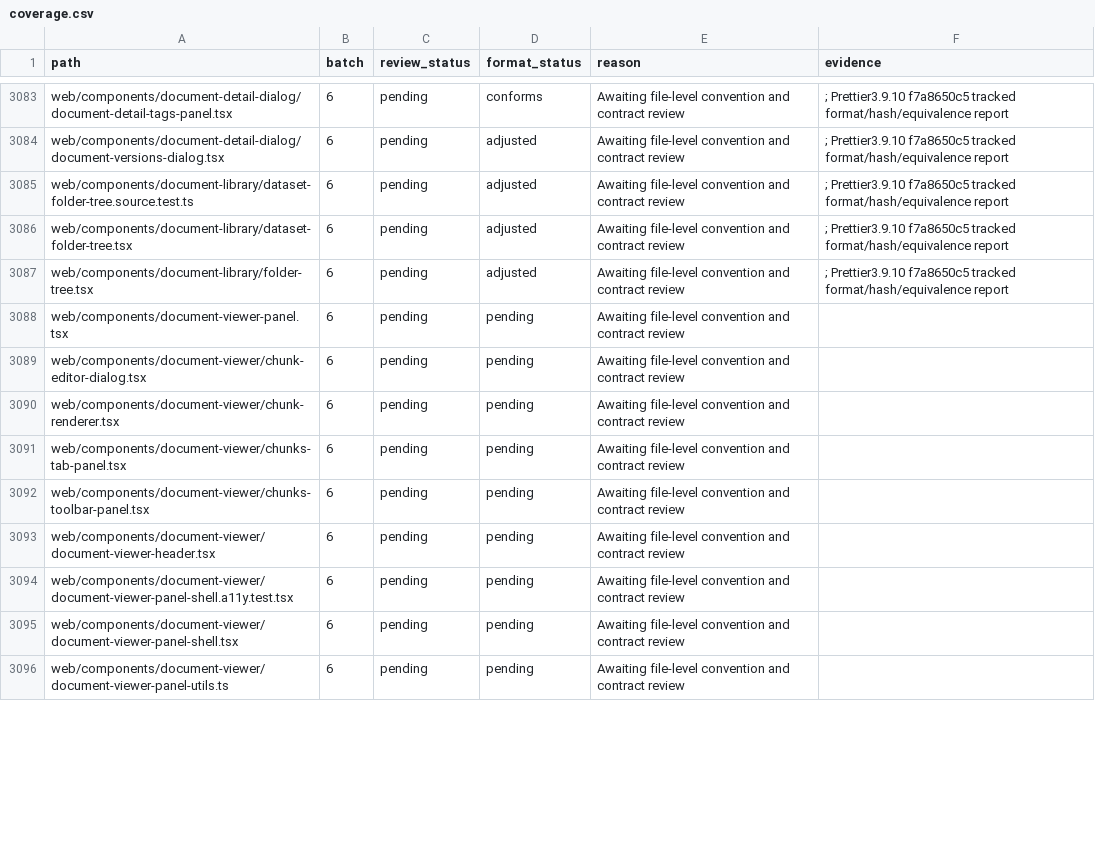
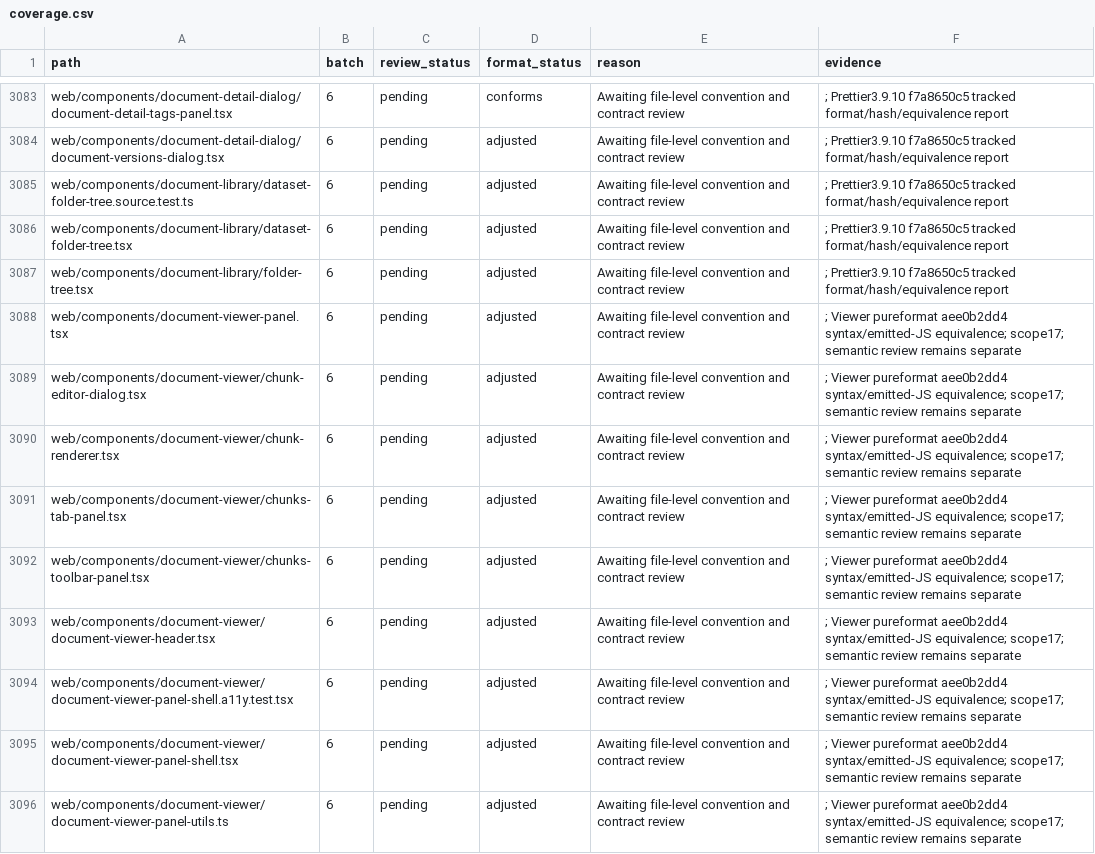
Before and after one commit to skygazer42/MimirQ, a CSV file: docs/maintenance/style-unification/coverage.csv, drawn as a sheet; only a part is shown, gaps mark what is left out; the diff covers the shown part only.

Commit message:
style(frontend): format document viewer category

```diff
--- a/docs/maintenance/style-unification/coverage.csv
+++ b/docs/maintenance/style-unification/coverage.csv
@@ -3087,10 +3087,10 @@ web/components/document-library/dataset-folder-tree.tsx,6,pending,adjusted,Await
 web/components/document-library/folder-tree.tsx,6,pending,adjusted,Awaiting file-level convention and contract review,; Prettier3.9.10 f7a8650c5 tracked format/hash/equivalence report
-web/components/document-viewer-panel.tsx,6,pending,pending,Awaiting file-level convention and contract review,
-web/components/document-viewer/chunk-editor-dialog.tsx,6,pending,pending,Awaiting file-level convention and contract review,
-web/components/document-viewer/chunk-renderer.tsx,6,pending,pending,Awaiting file-level convention and contract review,
-web/components/document-viewer/chunks-tab-panel.tsx,6,pending,pending,Awaiting file-level convention and contract review,
-web/components/document-viewer/chunks-toolbar-panel.tsx,6,pending,pending,Awaiting file-level convention and contract review,
-web/components/document-viewer/document-viewer-header.tsx,6,pending,pending,Awaiting file-level convention and contract review,
-web/components/document-viewer/document-viewer-panel-shell.a11y.test.tsx,6,pending,pending,Awaiting file-level convention and contract review,
-web/components/document-viewer/document-viewer-panel-shell.tsx,6,pending,pending,Awaiting file-level convention and contract review,
-web/components/document-viewer/document-viewer-panel-utils.ts,6,pending,pending,Awaiting file-level convention and contract review,
+web/components/document-viewer-panel.tsx,6,pending,adjusted,Awaiting file-level convention and contract review,; Viewer pureformat aee0b2dd4 syntax/emitted-JS equivalence; scope17; semantic review remains separate
+web/components/document-viewer/chunk-editor-dialog.tsx,6,pending,adjusted,Awaiting file-level convention and contract review,; Viewer pureformat aee0b2dd4 syntax/emitted-JS equivalence; scope17; semantic review remains separate
+web/components/document-viewer/chunk-renderer.tsx,6,pending,adjusted,Awaiting file-level convention and contract review,; Viewer pureformat aee0b2dd4 syntax/emitted-JS equivalence; scope17; semantic review remains separate
+web/components/document-viewer/chunks-tab-panel.tsx,6,pending,adjusted,Awaiting file-level convention and contract review,; Viewer pureformat aee0b2dd4 syntax/emitted-JS equivalence; scope17; semantic review remains separate
+web/components/document-viewer/chunks-toolbar-panel.tsx,6,pending,adjusted,Awaiting file-level convention and contract review,; Viewer pureformat aee0b2dd4 syntax/emitted-JS equivalence; scope17; semantic review remains separate
+web/components/document-viewer/document-viewer-header.tsx,6,pending,adjusted,Awaiting file-level convention and contract review,; Viewer pureformat aee0b2dd4 syntax/emitted-JS equivalence; scope17; semantic review remains separate
+web/components/document-viewer/document-viewer-panel-shell.a11y.test.tsx,6,pending,adjusted,Awaiting file-level convention and contract review,; Viewer pureformat aee0b2dd4 syntax/emitted-JS equivalence; scope17; semantic review remains separate
+web/components/document-viewer/document-viewer-panel-shell.tsx,6,pending,adjusted,Awaiting file-level convention and contract review,; Viewer pureformat aee0b2dd4 syntax/emitted-JS equivalence; scope17; semantic review remains separate
+web/components/document-viewer/document-viewer-panel-utils.ts,6,pending,adjusted,Awaiting file-level convention and contract review,; Viewer pureformat aee0b2dd4 syntax/emitted-JS equivalence; scope17; semantic review remains separate
```
Also changed, not shown: 16 edited cells elsewhere in this file, 18 other files.
